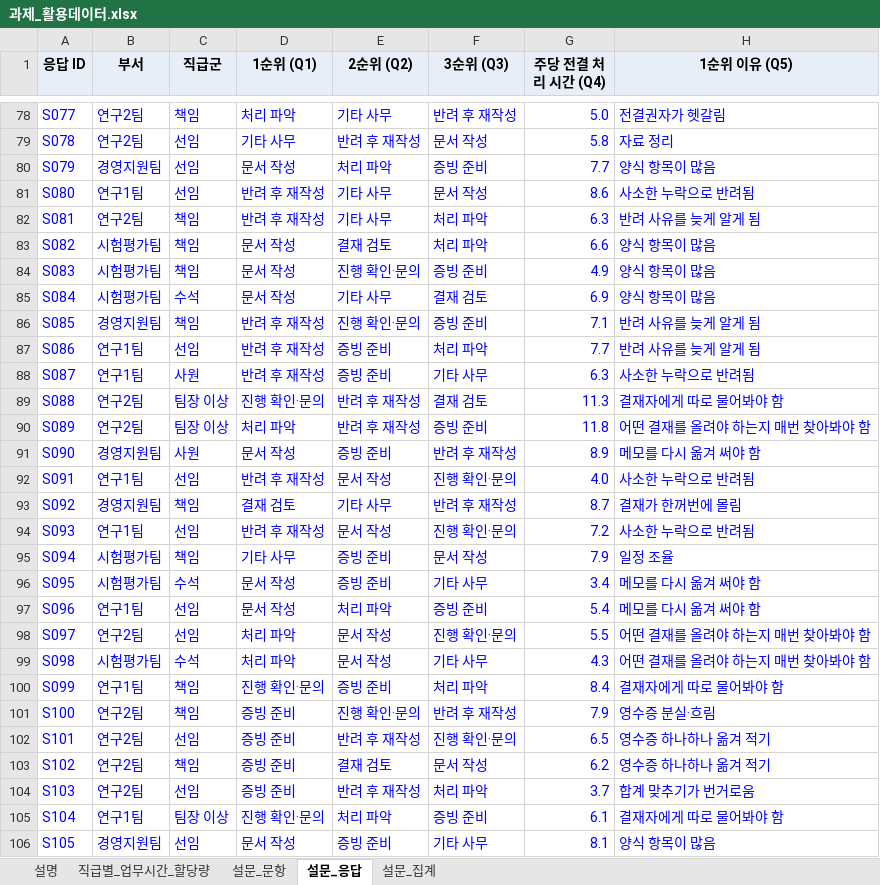
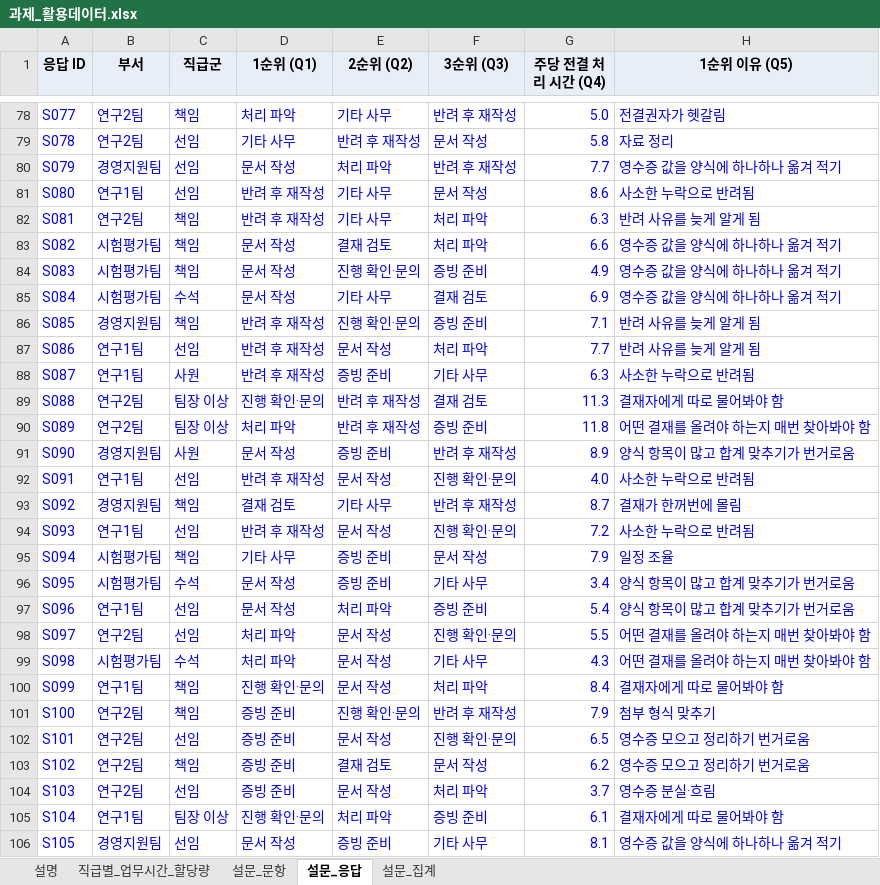
Before and after one commit to Maru625/HG-AI, an Excel workbook: seed/과제_활용데이터.xlsx, sheet 설문_응답, drawn as a sheet; only a part is shown, gaps mark what is left out; values as stored, in another font and other column widths than the file's, no borders; the diff covers the shown part only; the diff names each change by its address in the sheet, - before the commit and + after, or states it on an @@ line.

```diff
--- a/seed/과제_활용데이터.xlsx (sheet 설문_응답)
+++ b/seed/과제_활용데이터.xlsx (sheet 설문_응답)
-F80 (3순위 (Q3)): 증빙 준비
+F80 (3순위 (Q3)): 반려 후 재작성
-H80 (1순위 이유 (Q5)): 양식 항목이 많음
+H80 (1순위 이유 (Q5)): 영수증 값을 양식에 하나하나 옮겨 적기
-H83:H85 (1순위 이유 (Q5)): 양식 항목이 많음
+H83:H85 (1순위 이유 (Q5)): 영수증 값을 양식에 하나하나 옮겨 적기
-E87 (2순위 (Q2)): 증빙 준비
+E87 (2순위 (Q2)): 문서 작성
-H91 (1순위 이유 (Q5)): 메모를 다시 옮겨 써야 함
+H91 (1순위 이유 (Q5)): 양식 항목이 많고 합계 맞추기가 번거로움
-H96:H97 (1순위 이유 (Q5)): 메모를 다시 옮겨 써야 함
+H96:H97 (1순위 이유 (Q5)): 양식 항목이 많고 합계 맞추기가 번거로움
-E100 (2순위 (Q2)): 증빙 준비
+E100 (2순위 (Q2)): 문서 작성
-H101 (1순위 이유 (Q5)): 영수증 분실·흐림
+H101 (1순위 이유 (Q5)): 첨부 형식 맞추기
-E102 (2순위 (Q2)): 반려 후 재작성
+E102 (2순위 (Q2)): 문서 작성
-H102:H103 (1순위 이유 (Q5)): 영수증 하나하나 옮겨 적기
+H102:H103 (1순위 이유 (Q5)): 영수증 모으고 정리하기 번거로움
-E104 (2순위 (Q2)): 반려 후 재작성
+E104 (2순위 (Q2)): 문서 작성
-H104 (1순위 이유 (Q5)): 합계 맞추기가 번거로움
+H104 (1순위 이유 (Q5)): 영수증 분실·흐림
-H106 (1순위 이유 (Q5)): 양식 항목이 많음
+H106 (1순위 이유 (Q5)): 영수증 값을 양식에 하나하나 옮겨 적기
```
Also changed, not shown: 61 edited cells elsewhere in this sheet, sheet 직급별_업무시간_할당량, sheet 설문_문항, sheet 설명, 11 other files.
